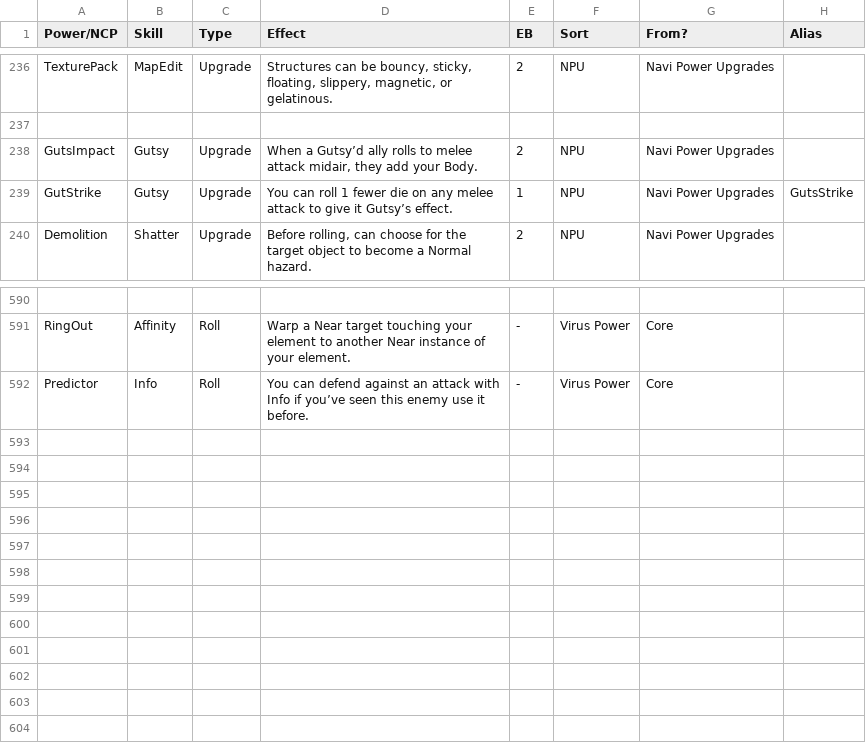
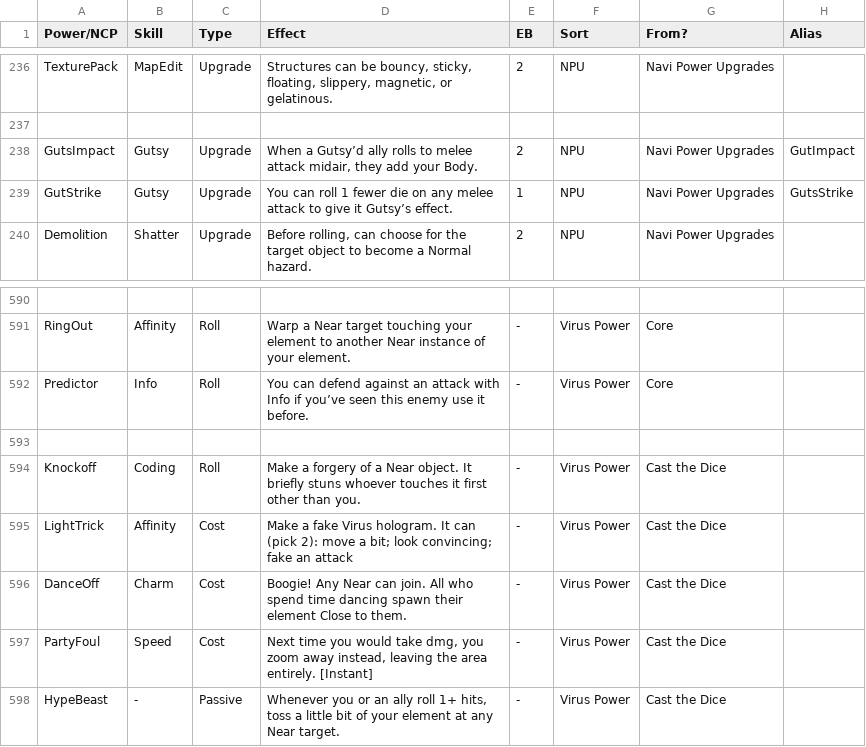
Before and after one commit to gskbladez/PROGBOT_CODE_DUMP, a TSV file: powerncpdata.tsv, drawn as a sheet; only a part is shown, gaps mark what is left out.

```diff
--- a/powerncpdata.tsv
+++ b/powerncpdata.tsv
@@ -237,3 +237,3 @@ TexturePack	MapEdit	Upgrade	Structures can be bouncy, sticky, floating, slippery
 							
-GutsImpact	Gutsy	Upgrade	When a Gutsy’d ally rolls to melee attack midair, they add your Body.	2	NPU	Navi Power Upgrades	
+GutsImpact	Gutsy	Upgrade	When a Gutsy’d ally rolls to melee attack midair, they add your Body.	2	NPU	Navi Power Upgrades	GutImpact
 GutStrike	Gutsy	Upgrade	You can roll 1 fewer die on any melee attack to give it Gutsy’s effect.	1	NPU	Navi Power Upgrades	GutsStrike
@@ -592 +592,7 @@ RingOut	Affinity	Roll	Warp a Near target touching your element to another Near i
 Predictor	Info	Roll	You can defend against an attack with Info if you’ve seen this enemy use it before.	-	Virus Power	Core	
+							
+Knockoff	Coding	Roll	Make a forgery of a Near object. It briefly stuns whoever touches it first other than you.	-	Virus Power	Cast the Dice	
+LightTrick	Affinity	Cost	Make a fake Virus hologram. It can (pick 2): move a bit; look convincing; fake an attack	-	Virus Power	Cast the Dice	
+DanceOff	Charm	Cost	Boogie! Any Near can join. All who spend time dancing spawn their element Close to them.	-	Virus Power	Cast the Dice	
+PartyFoul	Speed	Cost	Next time you would take dmg, you zoom away instead, leaving the area entirely. [Instant]	-	Virus Power	Cast the Dice	
+HypeBeast	-	Passive	Whenever you or an ally roll 1+ hits, toss a little bit of your element at any Near target.	-	Virus Power	Cast the Dice	
```
Also changed, not shown: chipdata.tsv, virusdata.tsv, 3 other files.
